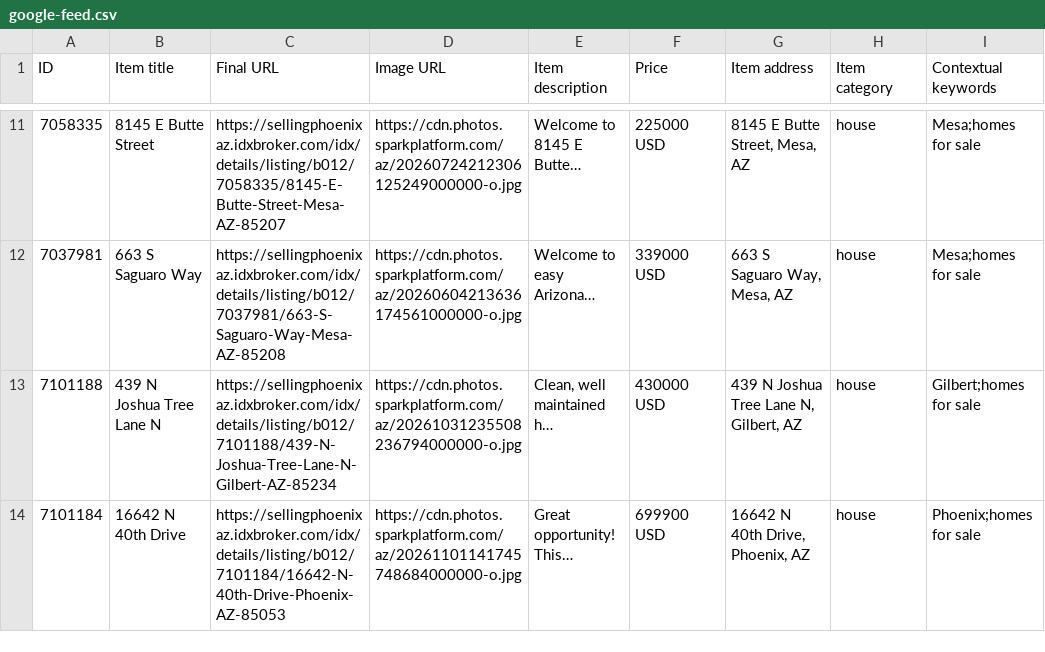
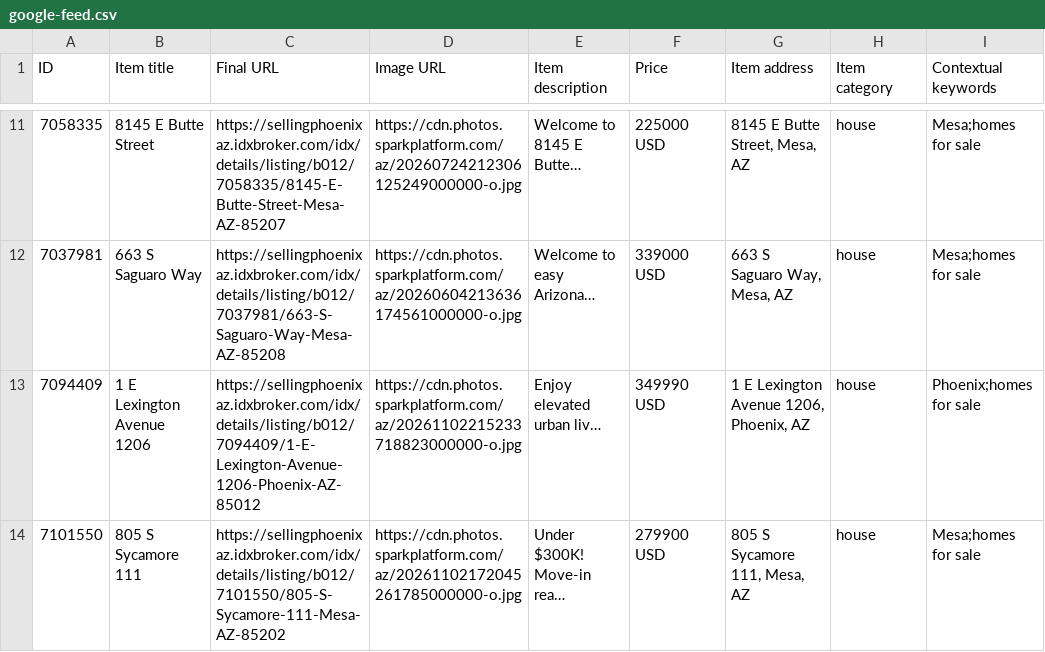
Before and after one commit to redmoon-media/listing-feeds, a CSV file: kent/google-feed.csv, drawn as a sheet; only a part is shown, gaps mark what is left out; removed rows and columns are numbered as before the commit, all else as after; the diff names each change by its address in the sheet, - before the commit and + after, or states it on an @@ line.

```diff
--- a/kent/google-feed.csv
+++ b/kent/google-feed.csv
-row 13: 7101188 | 439 N Joshua Tree Lane N | https://sellingphoenixaz.idxbroker.com/idx/details/listing/b012/7101188/439-N-Joshua-Tree-Lane-N-Gilbert-AZ-85234 | https://cdn.photos.sparkplatform.com/az/20261031235508236794000000-o.jpg | Clean, well maintained h… | 430000 USD | 439 N Joshua Tree Lane N, Gilbert, AZ | house | Gilbert;homes for sale
-row 14: 7101184 | 16642 N 40th Drive | https://sellingphoenixaz.idxbroker.com/idx/details/listing/b012/7101184/16642-N-40th-Drive-Phoenix-AZ-85053 | https://cdn.photos.sparkplatform.com/az/20261101141745748684000000-o.jpg | Great opportunity! This… | 699900 USD | 16642 N 40th Drive, Phoenix, AZ | house | Phoenix;homes for sale
+row 13: 7094409 | 1 E Lexington Avenue 1206 | https://sellingphoenixaz.idxbroker.com/idx/details/listing/b012/7094409/1-E-Lexington-Avenue-1206-Phoenix-AZ-85012 | https://cdn.photos.sparkplatform.com/az/20261102215233718823000000-o.jpg | Enjoy elevated urban liv… | 349990 USD | 1 E Lexington Avenue 1206, Phoenix, AZ | house | Phoenix;homes for sale
+row 14: 7101550 | 805 S Sycamore 111 | https://sellingphoenixaz.idxbroker.com/idx/details/listing/b012/7101550/805-S-Sycamore-111-Mesa-AZ-85202 | https://cdn.photos.sparkplatform.com/az/20261102172045261785000000-o.jpg | Under $300K! Move-in rea… | 279900 USD | 805 S Sycamore 111, Mesa, AZ | house | Mesa;homes for sale
```
Also changed, not shown: kent/meta-catalog.csv.
